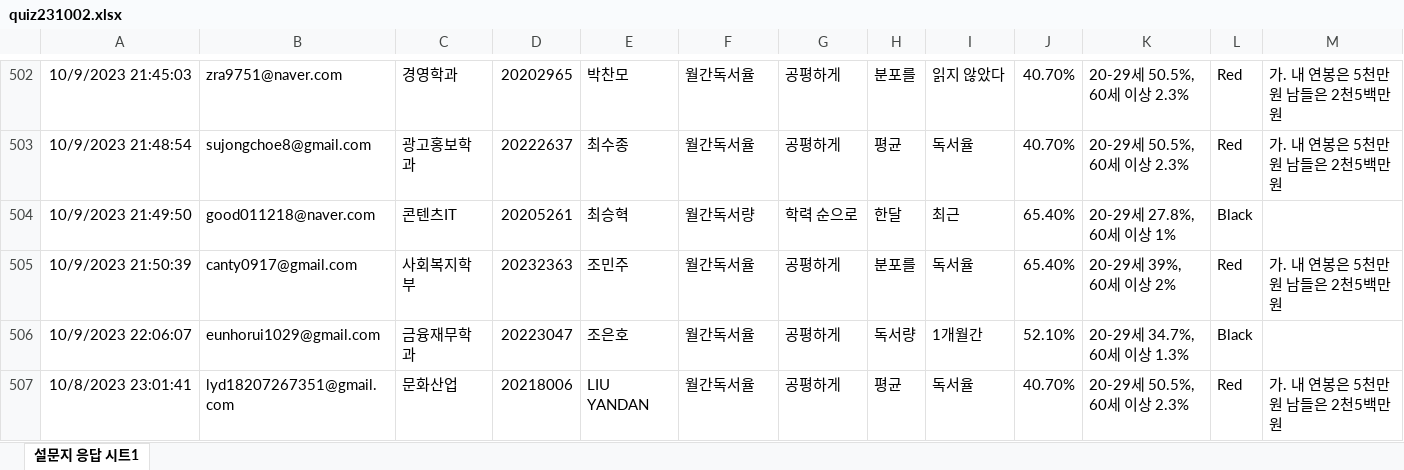
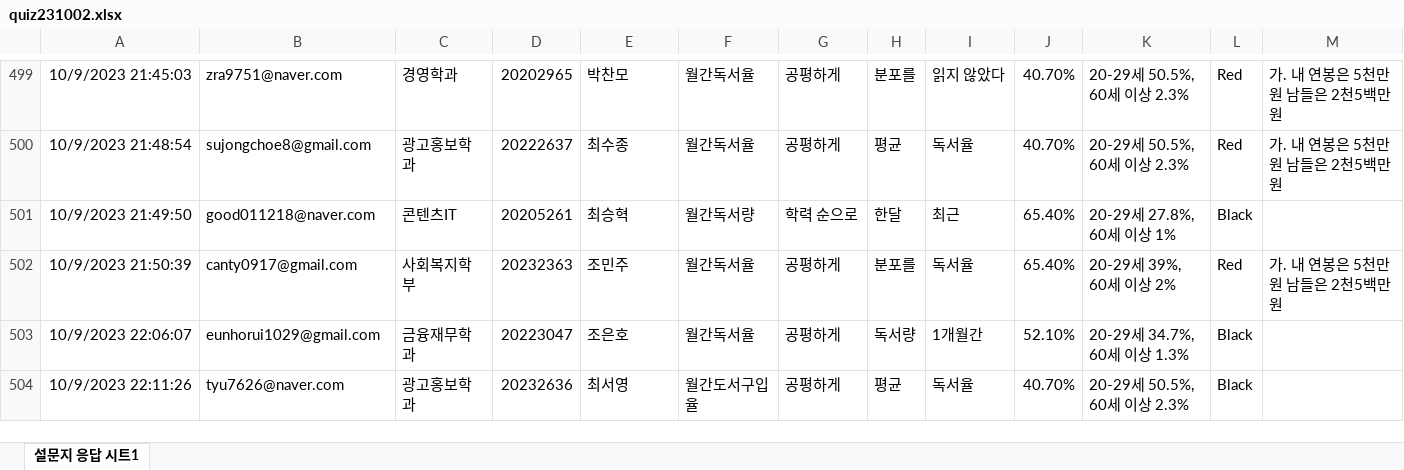
Before and after one commit to kwlee58/class202302, an Excel workbook: R/data/quiz231002.xlsx, sheet 설문지 응답 시트1, drawn as a sheet; only a part is shown, gaps mark what is left out; values as stored, in another font and other column widths than the file's, no borders; removed rows and columns are numbered as before the commit, all else as after; rows hold the shown columns only; the diff covers the shown part only; the diff names each change by its address in the sheet, - before the commit and + after, or states it on an @@ line.

```diff
--- a/R/data/quiz231002.xlsx (sheet 설문지 응답 시트1)
+++ b/R/data/quiz231002.xlsx (sheet 설문지 응답 시트1)
-row 507: 10/8/2023 23:01:41 | lyd18207267351@gmail.com | 문화산업 | 20218006 | LIU YANDAN | 월간독서율 | 공평하게 | 평균 | 독서율 | 40.70% | 20-29세 50.5%, 60세 이상 2.3% | Red | 가. 내 연봉은 5천만원 남들은 2천5백만원
+row 504: 10/9/2023 22:11:26 | tyu7626@naver.com | 광고홍보학과 | 20232636 | 최서영 | 월간도서구입율 | 공평하게 | 평균 | 독서율 | 40.70% | 20-29세 50.5%, 60세 이상 2.3% | Black
```
Also changed, not shown: 5 removed rows and 5 edited cells elsewhere in this sheet, R/data/quiz231002_tmp.xlsx, R/data/quiz231009.xlsx, 19 other files.
